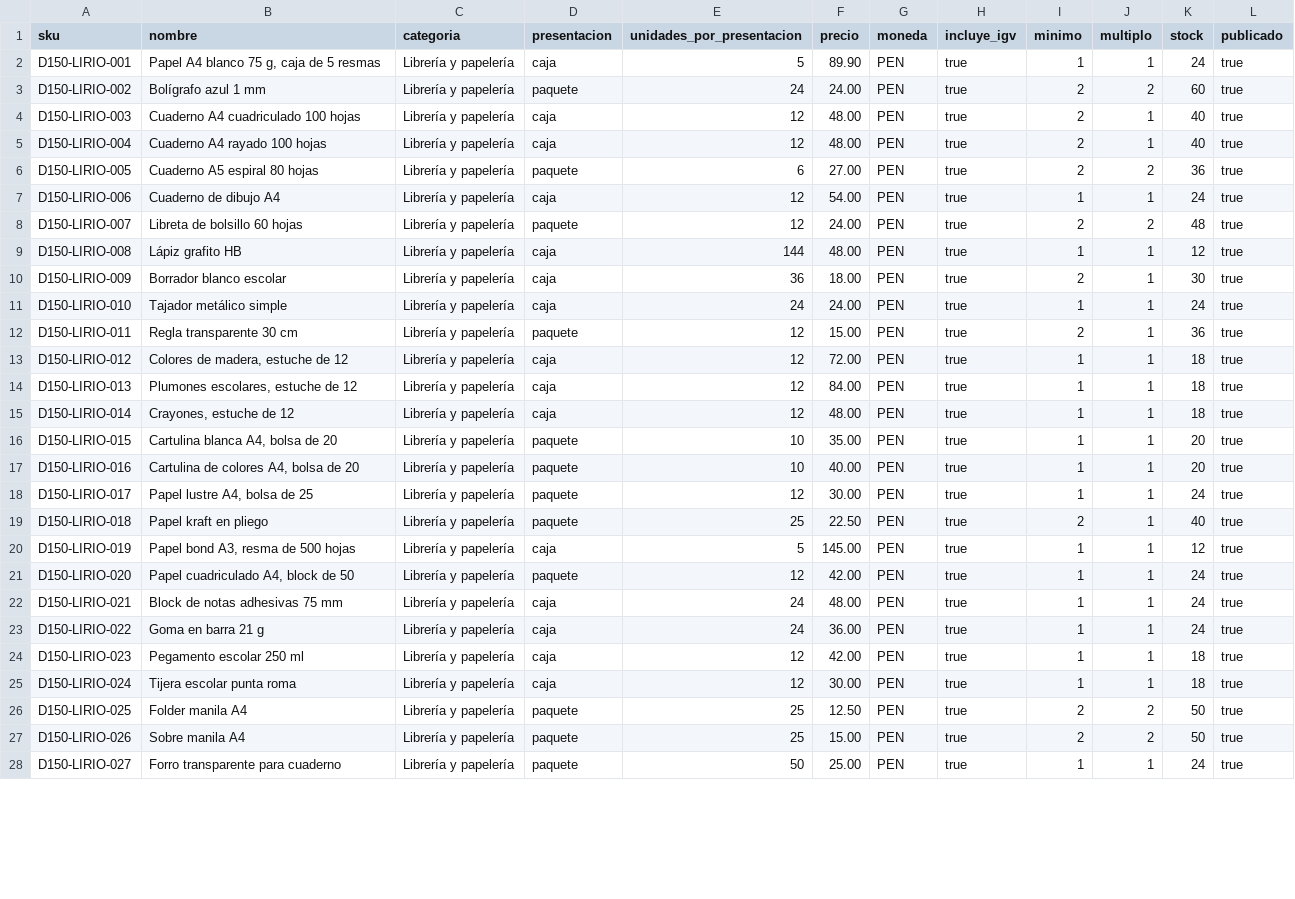
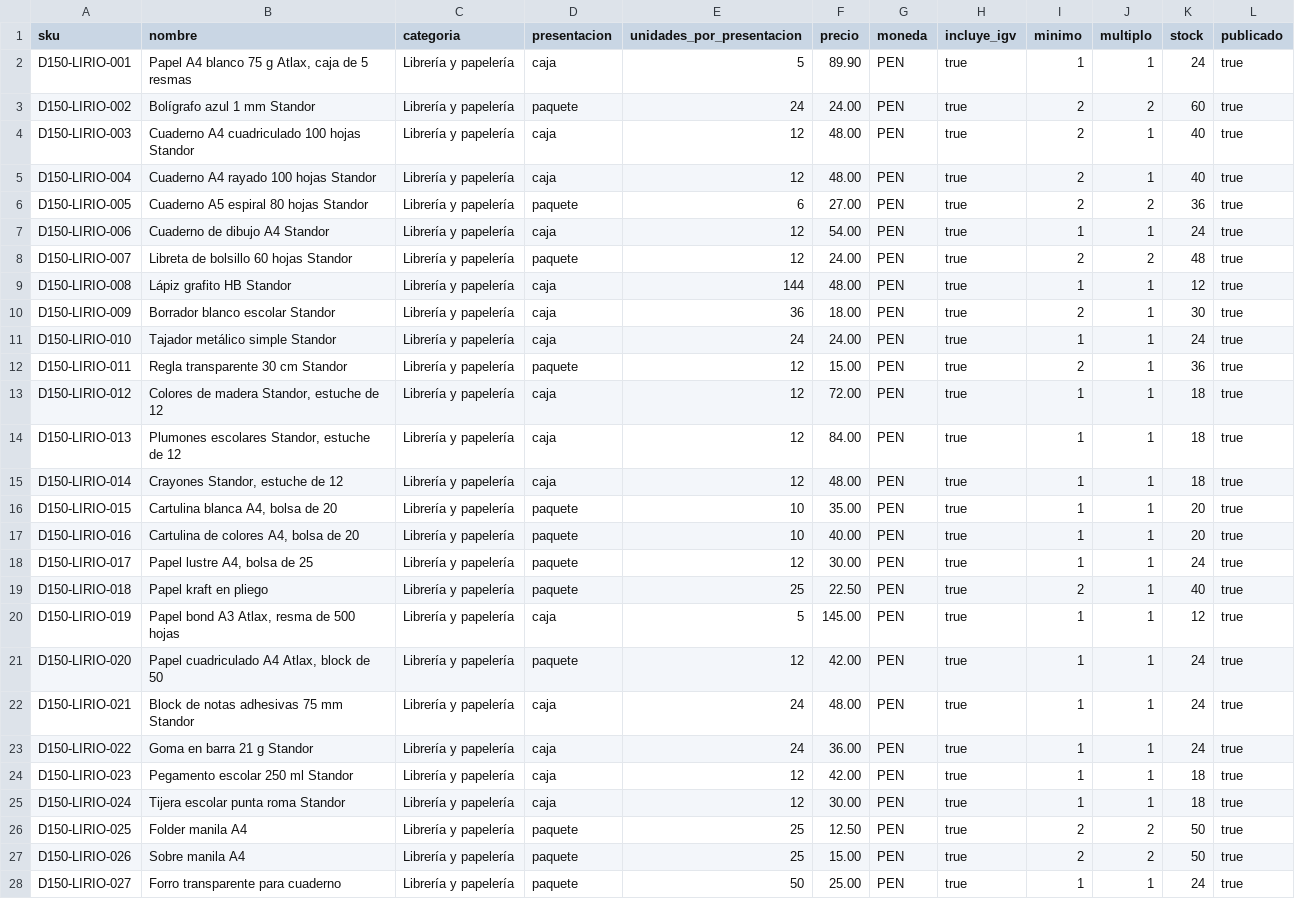
Before and after one commit to Yeltsin-MC/MayoristaPro-B2B-ArquitSoft, a CSV file: database/demo/catalogo150/lirio.csv, drawn as a sheet; only a part is shown; the diff covers the shown part only.

Commit message:
Usar nombres peruanos realistas en empresas y marcas de la demo

```diff
--- a/database/demo/catalogo150/lirio.csv
+++ b/database/demo/catalogo150/lirio.csv
@@ -1,16 +1,16 @@
 sku,nombre,categoria,presentacion,unidades_por_presentacion,precio,moneda,incluye_igv,minimo,multiplo,stock,publicado
-"D150-LIRIO-001","Papel A4 blanco 75 g, caja de 5 resmas","Librería y papelería","caja","5","89.90","PEN","true","1","1","24","true"
-"D150-LIRIO-002","Bolígrafo azul 1 mm","Librería y papelería","paquete","24","24.00","PEN","true","2","2","60","true"
-"D150-LIRIO-003","Cuaderno A4 cuadriculado 100 hojas","Librería y papelería","caja","12","48.00","PEN","true","2","1","40","true"
-"D150-LIRIO-004","Cuaderno A4 rayado 100 hojas","Librería y papelería","caja","12","48.00","PEN","true","2","1","40","true"
-"D150-LIRIO-005","Cuaderno A5 espiral 80 hojas","Librería y papelería","paquete","6","27.00","PEN","true","2","2","36","true"
-"D150-LIRIO-006","Cuaderno de dibujo A4","Librería y papelería","caja","12","54.00","PEN","true","1","1","24","true"
-"D150-LIRIO-007","Libreta de bolsillo 60 hojas","Librería y papelería","paquete","12","24.00","PEN","true","2","2","48","true"
-"D150-LIRIO-008","Lápiz grafito HB","Librería y papelería","caja","144","48.00","PEN","true","1","1","12","true"
-"D150-LIRIO-009","Borrador blanco escolar","Librería y papelería","caja","36","18.00","PEN","true","2","1","30","true"
-"D150-LIRIO-010","Tajador metálico simple","Librería y papelería","caja","24","24.00","PEN","true","1","1","24","true"
-"D150-LIRIO-011","Regla transparente 30 cm","Librería y papelería","paquete","12","15.00","PEN","true","2","1","36","true"
-"D150-LIRIO-012","Colores de madera, estuche de 12","Librería y papelería","caja","12","72.00","PEN","true","1","1","18","true"
-"D150-LIRIO-013","Plumones escolares, estuche de 12","Librería y papelería","caja","12","84.00","PEN","true","1","1","18","true"
-"D150-LIRIO-014","Crayones, estuche de 12","Librería y papelería","caja","12","48.00","PEN","true","1","1","18","true"
+"D150-LIRIO-001","Papel A4 blanco 75 g Atlax, caja de 5 resmas","Librería y papelería","caja","5","89.90","PEN","true","1","1","24","true"
+"D150-LIRIO-002","Bolígrafo azul 1 mm Standor","Librería y papelería","paquete","24","24.00","PEN","true","2","2","60","true"
+"D150-LIRIO-003","Cuaderno A4 cuadriculado 100 hojas Standor","Librería y papelería","caja","12","48.00","PEN","true","2","1","40","true"
+"D150-LIRIO-004","Cuaderno A4 rayado 100 hojas Standor","Librería y papelería","caja","12","48.00","PEN","true","2","1","40","true"
+"D150-LIRIO-005","Cuaderno A5 espiral 80 hojas Standor","Librería y papelería","paquete","6","27.00","PEN","true","2","2","36","true"
+"D150-LIRIO-006","Cuaderno de dibujo A4 Standor","Librería y papelería","caja","12","54.00","PEN","true","1","1","24","true"
+"D150-LIRIO-007","Libreta de bolsillo 60 hojas Standor","Librería y papelería","paquete","12","24.00","PEN","true","2","2","48","true"
+"D150-LIRIO-008","Lápiz grafito HB Standor","Librería y papelería","caja","144","48.00","PEN","true","1","1","12","true"
+"D150-LIRIO-009","Borrador blanco escolar Standor","Librería y papelería","caja","36","18.00","PEN","true","2","1","30","true"
+"D150-LIRIO-010","Tajador metálico simple Standor","Librería y papelería","caja","24","24.00","PEN","true","1","1","24","true"
+"D150-LIRIO-011","Regla transparente 30 cm Standor","Librería y papelería","paquete","12","15.00","PEN","true","2","1","36","true"
+"D150-LIRIO-012","Colores de madera Standor, estuche de 12","Librería y papelería","caja","12","72.00","PEN","true","1","1","18","true"
+"D150-LIRIO-013","Plumones escolares Standor, estuche de 12","Librería y papelería","caja","12","84.00","PEN","true","1","1","18","true"
+"D150-LIRIO-014","Crayones Standor, estuche de 12","Librería y papelería","caja","12","48.00","PEN","true","1","1","18","true"
 "D150-LIRIO-015","Cartulina blanca A4, bolsa de 20","Librería y papelería","paquete","10","35.00","PEN","true","1","1","20","true"
@@ -19,8 +19,8 @@ sku,nombre,categoria,presentacion,unidades_por_presentacion,precio,moneda,incluy
 "D150-LIRIO-018","Papel kraft en pliego","Librería y papelería","paquete","25","22.50","PEN","true","2","1","40","true"
-"D150-LIRIO-019","Papel bond A3, resma de 500 hojas","Librería y papelería","caja","5","145.00","PEN","true","1","1","12","true"
-"D150-LIRIO-020","Papel cuadriculado A4, block de 50","Librería y papelería","paquete","12","42.00","PEN","true","1","1","24","true"
-"D150-LIRIO-021","Block de notas adhesivas 75 mm","Librería y papelería","caja","24","48.00","PEN","true","1","1","24","true"
-"D150-LIRIO-022","Goma en barra 21 g","Librería y papelería","caja","24","36.00","PEN","true","1","1","24","true"
-"D150-LIRIO-023","Pegamento escolar 250 ml","Librería y papelería","caja","12","42.00","PEN","true","1","1","18","true"
-"D150-LIRIO-024","Tijera escolar punta roma","Librería y papelería","caja","12","30.00","PEN","true","1","1","18","true"
+"D150-LIRIO-019","Papel bond A3 Atlax, resma de 500 hojas","Librería y papelería","caja","5","145.00","PEN","true","1","1","12","true"
+"D150-LIRIO-020","Papel cuadriculado A4 Atlax, block de 50","Librería y papelería","paquete","12","42.00","PEN","true","1","1","24","true"
+"D150-LIRIO-021","Block de notas adhesivas 75 mm Standor","Librería y papelería","caja","24","48.00","PEN","true","1","1","24","true"
+"D150-LIRIO-022","Goma en barra 21 g Standor","Librería y papelería","caja","24","36.00","PEN","true","1","1","24","true"
+"D150-LIRIO-023","Pegamento escolar 250 ml Standor","Librería y papelería","caja","12","42.00","PEN","true","1","1","18","true"
+"D150-LIRIO-024","Tijera escolar punta roma Standor","Librería y papelería","caja","12","30.00","PEN","true","1","1","18","true"
 "D150-LIRIO-025","Folder manila A4","Librería y papelería","paquete","25","12.50","PEN","true","2","2","50","true"
```
Also changed, not shown: 1 edited cell elsewhere in this file, database/demo/catalogo150/alba.csv, database/demo/catalogo150/cobre.csv, 12 other files.
